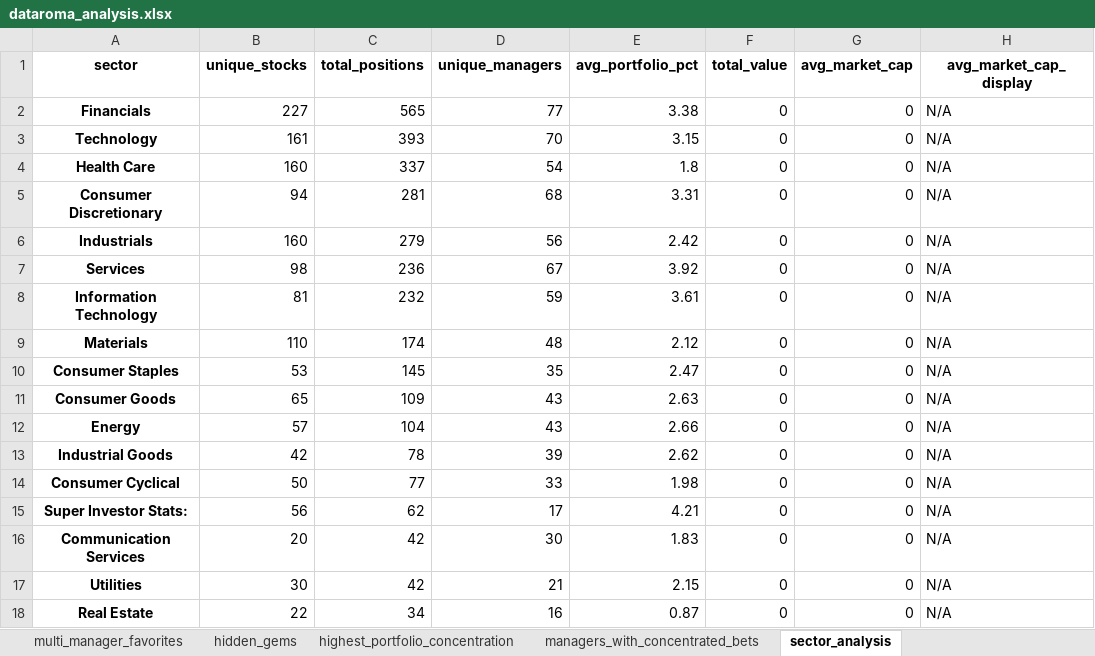
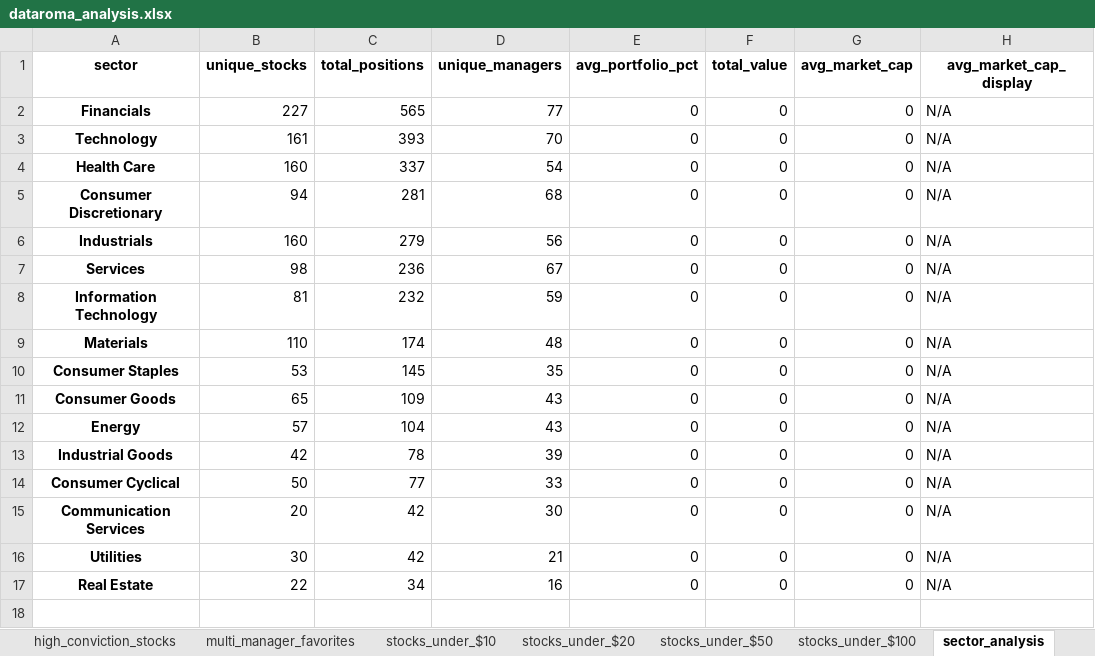
Before and after one commit to op7ic/datorama-scrape, an Excel workbook: analysis/dataroma_analysis.xlsx, sheet sector_analysis, drawn as a sheet; values as stored, in another font and other column widths than the file's, no borders; removed rows and columns are numbered as before the commit, all else as after; the diff names each change by its address in the sheet, - before the commit and + after, or states it on an @@ line.

```diff
--- a/analysis/dataroma_analysis.xlsx (sheet sector_analysis)
+++ b/analysis/dataroma_analysis.xlsx (sheet sector_analysis)
-sheet tab: hidden_gems
+sheet tab: stocks_under_$10
-sheet tab: highest_portfolio_concentration
+sheet tab: stocks_under_$20
-sheet tab: managers_with_concentrated_bets
+sheet tab: stocks_under_$50
+sheet tab: stocks_under_$100
-E2 (avg_portfolio_pct): 3.38
+E2 (avg_portfolio_pct): 0
-E3 (avg_portfolio_pct): 3.15
+E3 (avg_portfolio_pct): 0
-E4 (avg_portfolio_pct): 1.8
+E4 (avg_portfolio_pct): 0
-E5 (avg_portfolio_pct): 3.31
+E5 (avg_portfolio_pct): 0
-E6 (avg_portfolio_pct): 2.42
+E6 (avg_portfolio_pct): 0
-E7 (avg_portfolio_pct): 3.92
+E7 (avg_portfolio_pct): 0
-E8 (avg_portfolio_pct): 3.61
+E8 (avg_portfolio_pct): 0
-E9 (avg_portfolio_pct): 2.12
+E9 (avg_portfolio_pct): 0
-E10 (avg_portfolio_pct): 2.47
+E10 (avg_portfolio_pct): 0
-E11 (avg_portfolio_pct): 2.63
+E11 (avg_portfolio_pct): 0
-E12 (avg_portfolio_pct): 2.66
+E12 (avg_portfolio_pct): 0
-E13 (avg_portfolio_pct): 2.62
+E13 (avg_portfolio_pct): 0
-E14 (avg_portfolio_pct): 1.98
+E14 (avg_portfolio_pct): 0
-row 15: Super Investor Stats: | 56 | 62 | 17 | 4.21 | 0 | 0 | N/A
-E15 (avg_portfolio_pct): 1.83
+E15 (avg_portfolio_pct): 0
-E16 (avg_portfolio_pct): 2.15
+E16 (avg_portfolio_pct): 0
-E17 (avg_portfolio_pct): 0.87
+E17 (avg_portfolio_pct): 0
```
Also changed, not shown: sheet high_conviction_stocks, sheet stocks_under_$50, sheet stocks_under_$20, sheet multi_manager_favorites, sheet stocks_under_$10, sheet Overview, analysis/master_stock_analysis/dataroma_complete_analysis.xlsx, 27 other files.
